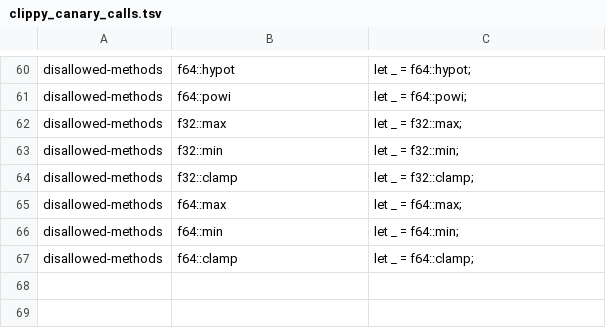
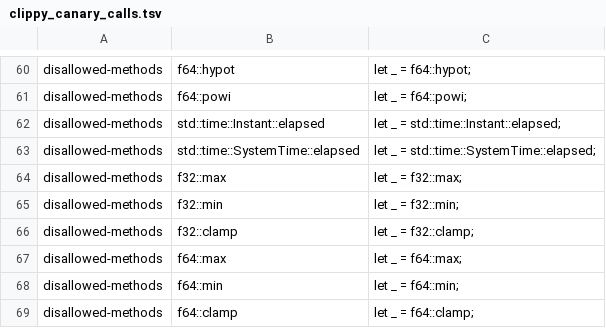
Before and after one commit to ext-sakamoro/ALICE-LLM, a TSV file: scripts/clippy_canary_calls.tsv, drawn as a sheet; only a part is shown, gaps mark what is left out; the diff names each change by its address in the sheet, - before the commit and + after, or states it on an @@ line.

Commit message:
G1 / G10: elapsed の禁止を canary の記録に足し、G10 の証拠を許可の一覧の toml と diag_clock に向ける
clippy_canary_calls.tsv を作り直した (禁止 2 件の追加)
G10 の evidence の参照先を scripts/entropy_guard.toml と src/diag_clock.rs にした (旧写しの ALLOWED 表は消えた)

```diff
--- a/scripts/clippy_canary_calls.tsv
+++ b/scripts/clippy_canary_calls.tsv
+row 62: disallowed-methods | std::time::Instant::elapsed | let _ = std::time::Instant::elapsed;
+row 63: disallowed-methods | std::time::SystemTime::elapsed | let _ = std::time::SystemTime::elapsed;
```
Also changed, not shown: 1 other file.
